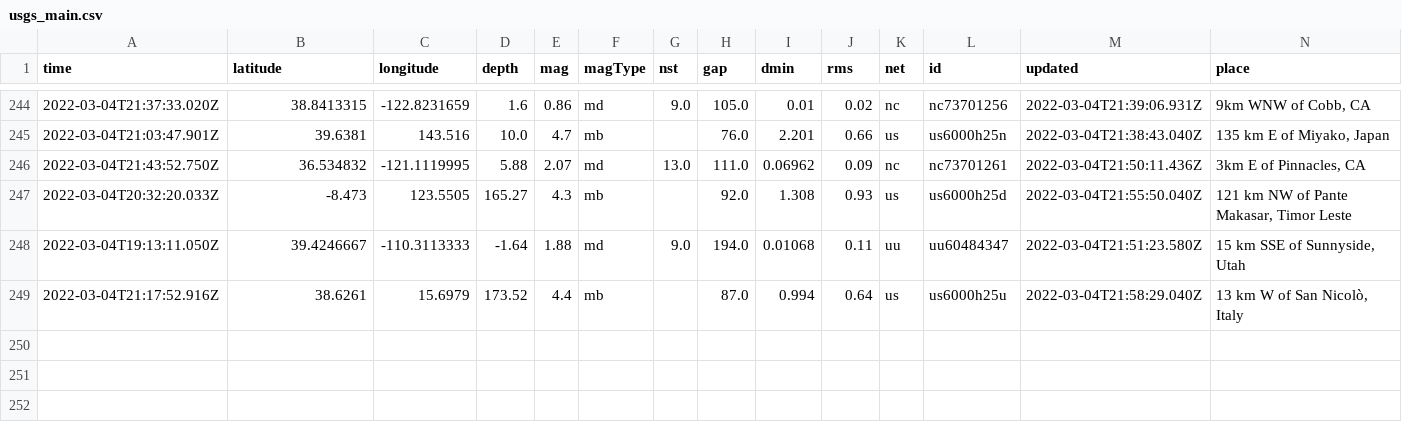
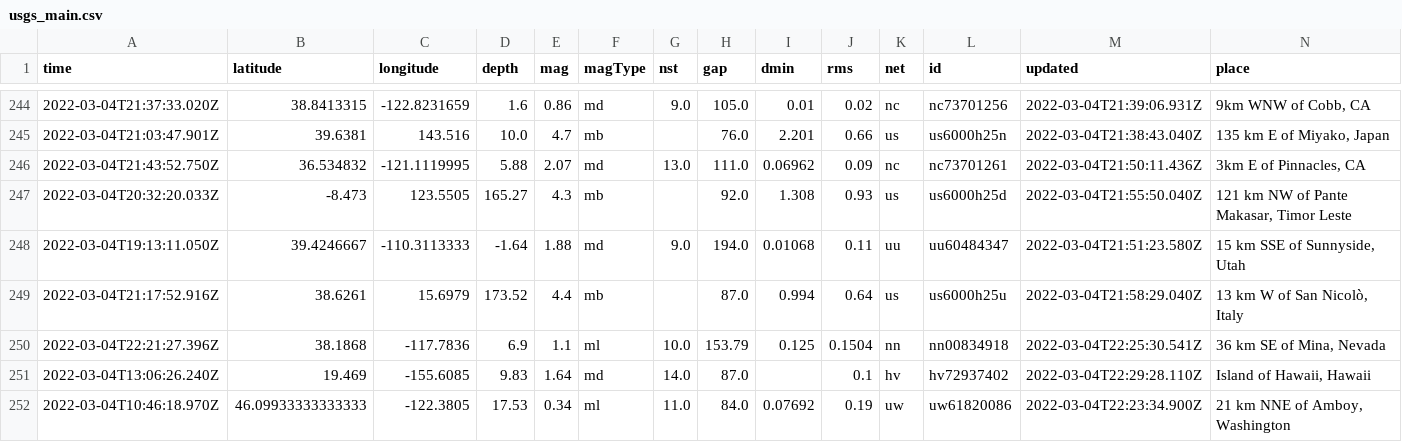
Before and after one commit to chadday/nicar-gitaction, a CSV file: usgs_main.csv, drawn as a sheet; only a part is shown, gaps mark what is left out; rows hold the shown columns only; the diff names each change by its address in the sheet, - before the commit and + after, or states it on an @@ line.

```diff
--- a/usgs_main.csv
+++ b/usgs_main.csv
+row 250: 2022-03-04T22:21:27.396Z | 38.1868 | -117.7836 | 6.9 | 1.1 | ml | 10.0 | 153.79 | 0.125 | 0.1504 | nn | nn00834918 | 2022-03-04T22:25:30.541Z | 36 km SE of Mina, Nevada
+row 251: 2022-03-04T13:06:26.240Z | 19.469 | -155.6085 | 9.83 | 1.64 | md | 14.0 | 87.0 |  | 0.1 | hv | hv72937402 | 2022-03-04T22:29:28.110Z | Island of Hawaii, Hawaii
+row 252: 2022-03-04T10:46:18.970Z | 46.09933333333333 | -122.3805 | 17.53 | 0.34 | ml | 11.0 | 84.0 | 0.07692 | 0.19 | uw | uw61820086 | 2022-03-04T22:23:34.900Z | 21 km NNE of Amboy, Washington
```
Also changed, not shown: usgs_current.csv.
